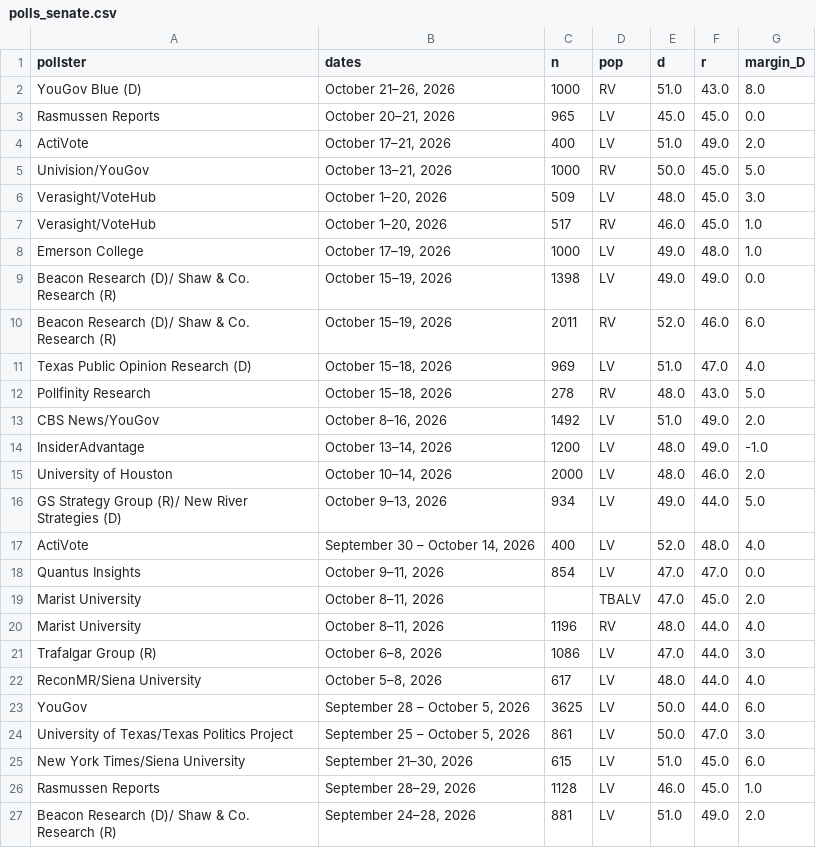
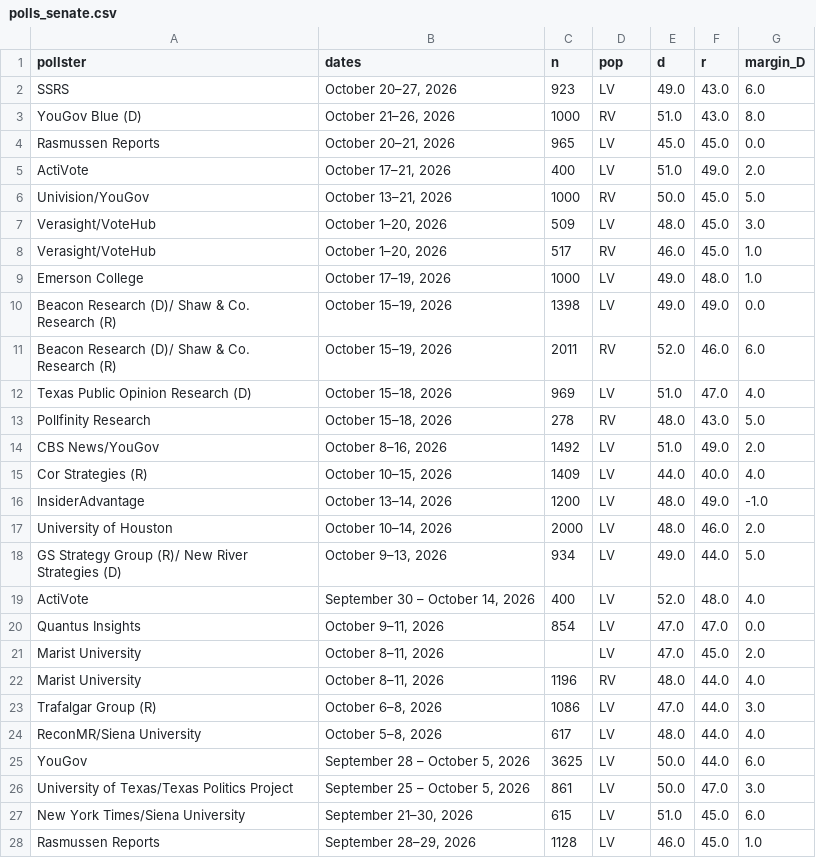
Before and after one commit to sujaynadkarni/texas-senate-forecast-2026, a CSV file: data/polls_senate.csv, drawn as a sheet; only a part is shown; the shorter side is filled out with more unchanged rows.

```diff
--- a/data/polls_senate.csv
+++ b/data/polls_senate.csv
@@ -1,2 +1,3 @@
 pollster,dates,n,pop,d,r,margin_D
+SSRS,"October 20–27, 2026",923,LV,49.0,43.0,6.0
 YouGov Blue (D),"October 21–26, 2026",1000,RV,51.0,43.0,8.0
@@ -13,2 +14,3 @@ Pollfinity Research,"October 15–18, 2026",278,RV,48.0,43.0,5.0
 CBS News/YouGov,"October 8–16, 2026",1492,LV,51.0,49.0,2.0
+Cor Strategies (R),"October 10–15, 2026",1409,LV,44.0,40.0,4.0
 InsiderAdvantage,"October 13–14, 2026",1200,LV,48.0,49.0,-1.0
@@ -18,3 +20,3 @@ ActiVote,"September 30 – October 14, 2026",400,LV,52.0,48.0,4.0
 Quantus Insights,"October 9–11, 2026",854,LV,47.0,47.0,0.0
-Marist University,"October 8–11, 2026",,TBALV,47.0,45.0,2.0
+Marist University,"October 8–11, 2026",,LV,47.0,45.0,2.0
 Marist University,"October 8–11, 2026",1196,RV,48.0,44.0,4.0
```
Also changed, not shown: data/polls_governor.csv, 11 other files.
